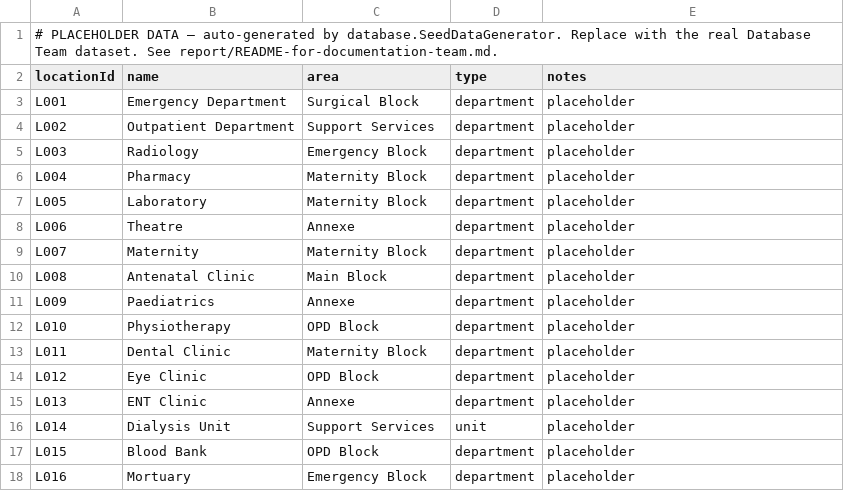
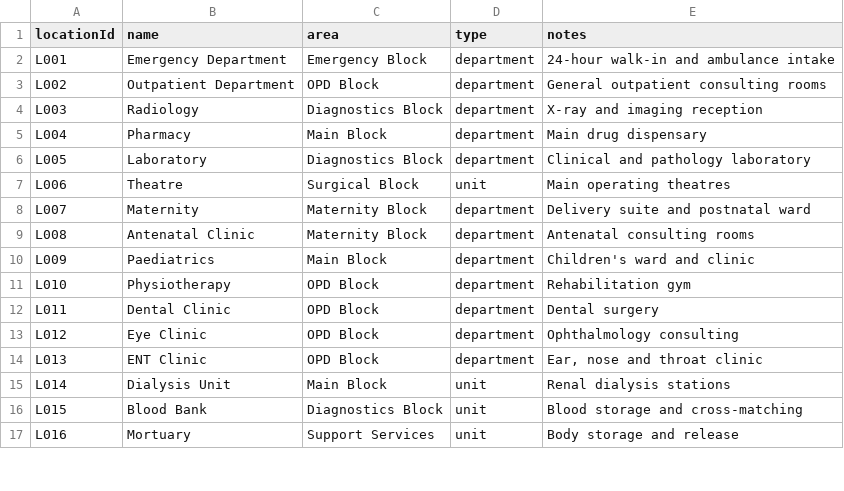
Before and after one commit to ak-bright/DCIT-308-204-Joint-Project, a CSV file: database/seed-data/locations.csv, drawn as a sheet; only a part is shown; the diff covers the shown part only.

```diff
--- a/database/seed-data/locations.csv
+++ b/database/seed-data/locations.csv
@@ -1,18 +1,17 @@
-# PLACEHOLDER DATA — auto-generated by database.SeedDataGenerator. Replace with the real Database Team dataset. See report/README-for-documentation-team.md.
 locationId,name,area,type,notes
-L001,Emergency Department,Surgical Block,department,placeholder
-L002,Outpatient Department,Support Services,department,placeholder
-L003,Radiology,Emergency Block,department,placeholder
-L004,Pharmacy,Maternity Block,department,placeholder
-L005,Laboratory,Maternity Block,department,placeholder
-L006,Theatre,Annexe,department,placeholder
-L007,Maternity,Maternity Block,department,placeholder
-L008,Antenatal Clinic,Main Block,department,placeholder
-L009,Paediatrics,Annexe,department,placeholder
-L010,Physiotherapy,OPD Block,department,placeholder
-L011,Dental Clinic,Maternity Block,department,placeholder
-L012,Eye Clinic,OPD Block,department,placeholder
-L013,ENT Clinic,Annexe,department,placeholder
-L014,Dialysis Unit,Support Services,unit,placeholder
-L015,Blood Bank,OPD Block,department,placeholder
-L016,Mortuary,Emergency Block,department,placeholder
+L001,Emergency Department,Emergency Block,department,24-hour walk-in and ambulance intake
+L002,Outpatient Department,OPD Block,department,General outpatient consulting rooms
+L003,Radiology,Diagnostics Block,department,X-ray and imaging reception
+L004,Pharmacy,Main Block,department,Main drug dispensary
+L005,Laboratory,Diagnostics Block,department,Clinical and pathology laboratory
+L006,Theatre,Surgical Block,unit,Main operating theatres
+L007,Maternity,Maternity Block,department,Delivery suite and postnatal ward
+L008,Antenatal Clinic,Maternity Block,department,Antenatal consulting rooms
+L009,Paediatrics,Main Block,department,Children's ward and clinic
+L010,Physiotherapy,OPD Block,department,Rehabilitation gym
+L011,Dental Clinic,OPD Block,department,Dental surgery
+L012,Eye Clinic,OPD Block,department,Ophthalmology consulting
+L013,ENT Clinic,OPD Block,department,"Ear, nose and throat clinic"
+L014,Dialysis Unit,Main Block,unit,Renal dialysis stations
+L015,Blood Bank,Diagnostics Block,unit,Blood storage and cross-matching
+L016,Mortuary,Support Services,unit,Body storage and release
```
Also changed, not shown: 117 edited cells elsewhere in this file, database/seed-data/resources.csv, database/seed-data/routes.csv, 22 other files.
